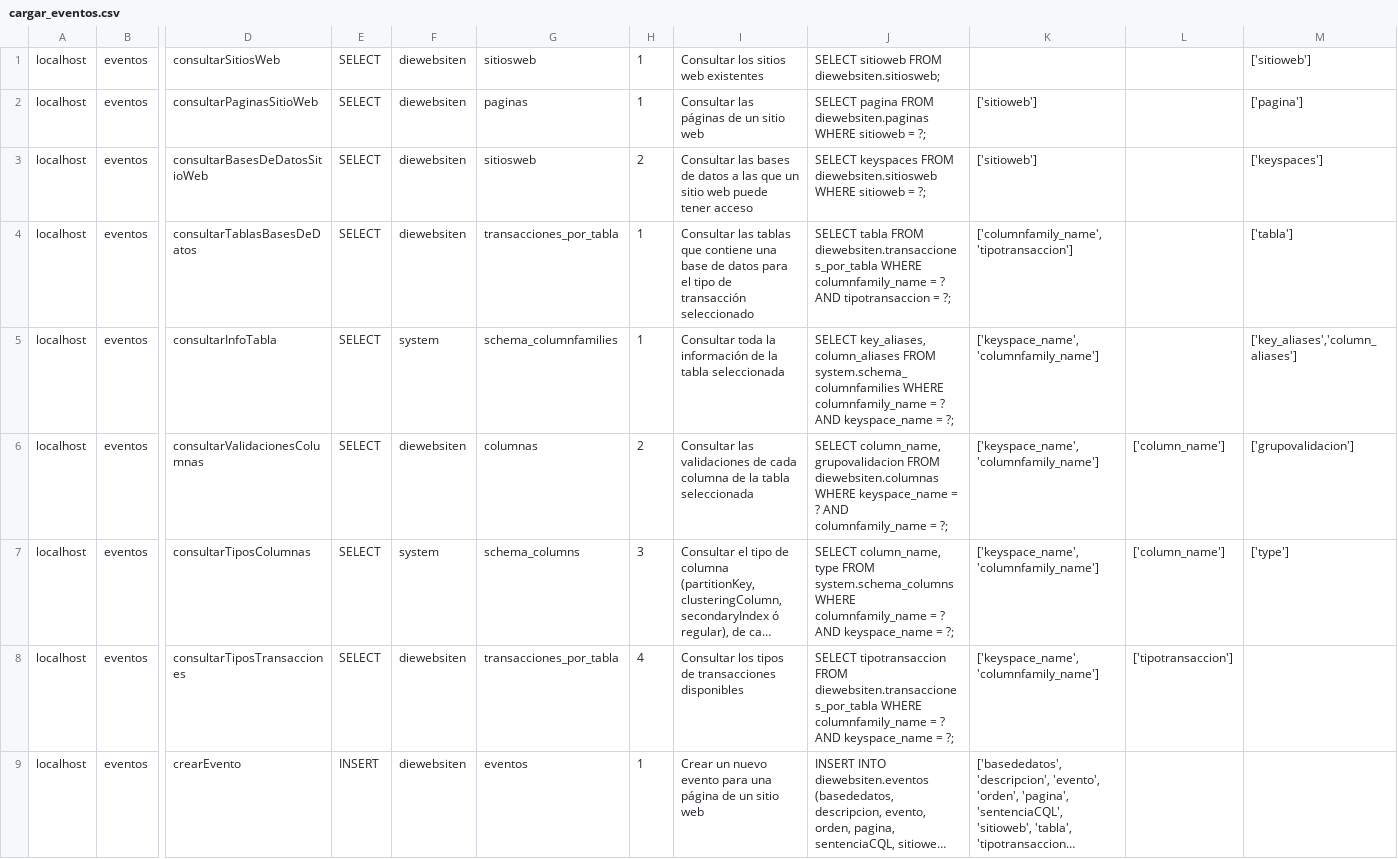
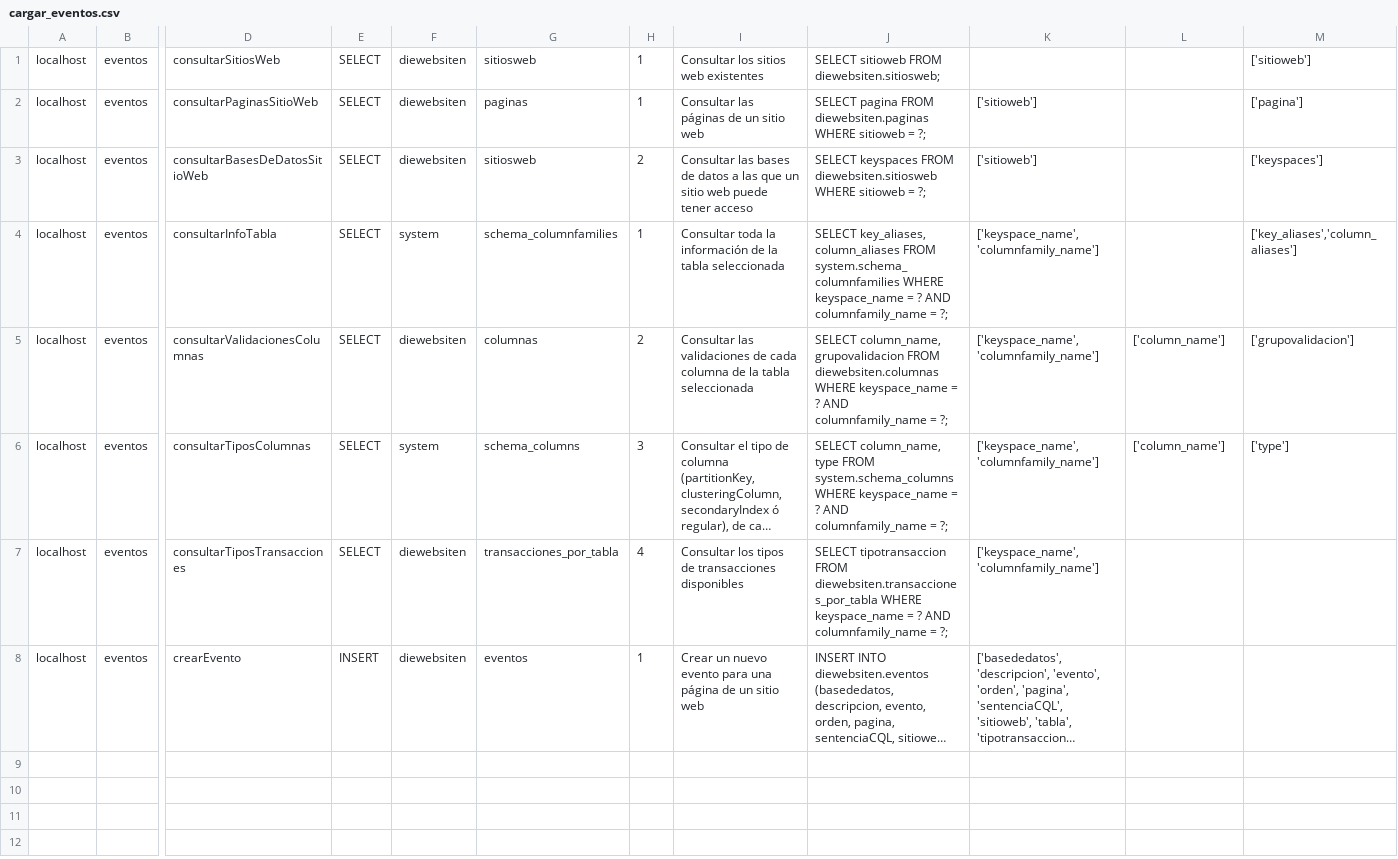
Before and after one commit to jcflorezr/DieWebsiten, a CSV file: DieWebsitenBD/cargar_eventos.csv, drawn as a sheet; only a part is shown, gaps mark what is left out; long unchanged cells end in …; removed rows and columns are numbered as before the commit, all else as after; rows hold the shown columns only; the diff names each change by its address in the sheet, - before the commit and + after, or states it on an @@ line.

Commit message:
Finalizada la creacion de la estructura de los resultados de los eventos de tipo consulta

```diff
--- a/DieWebsitenBD/cargar_eventos.csv
+++ b/DieWebsitenBD/cargar_eventos.csv
-row 4: localhost | eventos | consultarTablasBasesDeDatos | SELECT | diewebsiten | transacciones_por_tabla | 1 | Consultar las tablas que contiene una base de datos para el tipo de transacción seleccionado | SELECT tabla FROM diewebsiten.transacciones_por_tabla WHERE columnfamily_name = ? AND tipotransaccion = ?; | ['columnfamily_name', 'tipotransaccion'] |  | ['tabla']
-J4: …system.schema_columnfamilies WHERE columnfamily_name = ? AND keyspace_name = ?;
+J4: …system.schema_columnfamilies WHERE keyspace_name = ? AND columnfamily_name = ?;
-J6: …system.schema_columns WHERE columnfamily_name = ? AND keyspace_name = ?;
+J6: …system.schema_columns WHERE keyspace_name = ? AND columnfamily_name = ?;
-J7: …diewebsiten.transacciones_por_tabla WHERE columnfamily_name = ? AND keyspace_name = ?;
+J7: …diewebsiten.transacciones_por_tabla WHERE keyspace_name = ? AND columnfamily_name = ?;
-L7: ['tipotransaccion']
+L7: (empty)
```
Also changed, not shown: 6 other files.
